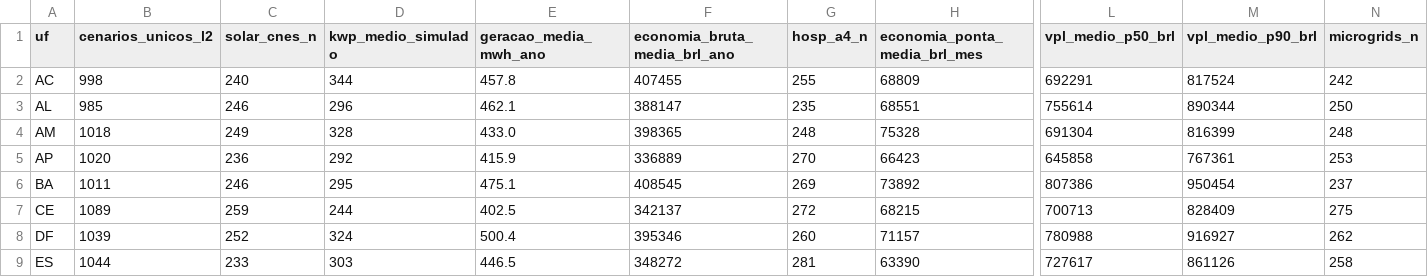
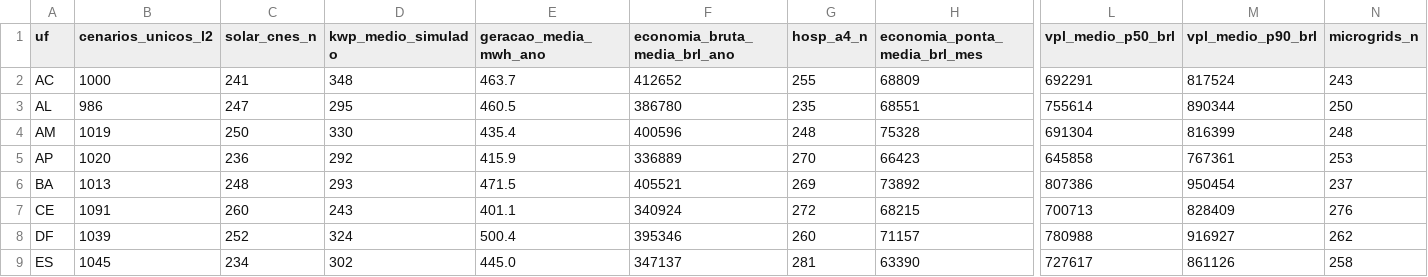
Before and after one commit to aristondalago-max/kpa-humanity-open-science, a CSV file: PKG-B-ENERGIA-SAUDE-v1.0.0/MATRIZ_PRONTA_27_UFS_ZERO_RECALCULO.csv, drawn as a sheet; only a part is shown, gaps mark what is left out; the diff covers the shown part only; the diff names each change by its address in the sheet, - before the commit and + after, or states it on an @@ line.

Commit message:
feat(release): KPA Humanity Open Science v1.0.0 (PKG-A=20047 L2/L4, PKG-B=28144 L2/L4)
- PKG-A-CORPUS-PTBR-v1.0.0: 20047 unique L2 dual-oracle verified solutions in Portuguese
- PKG-B-ENERGIA-SAUDE-v1.0.0: 28144 unique L2 synthetic health-energy scenarios across 27 UFs
- OUTREACH_LETTERS_v1.0.0: 6 institutional technical letters (UFSC, ABDEH, CONASS, CONASEMS, IMPA, SBM)
- Root manifest SHA-256: a452e4cb970033e0924dd60faa266c3e13b251e1fd322d87d4933369ede89f93
- Security audit: 0 findings, synthetic disclaimer verified in 11 documents

```diff
--- a/PKG-B-ENERGIA-SAUDE-v1.0.0/MATRIZ_PRONTA_27_UFS_ZERO_RECALCULO.csv
+++ b/PKG-B-ENERGIA-SAUDE-v1.0.0/MATRIZ_PRONTA_27_UFS_ZERO_RECALCULO.csv
-B2 (cenarios_unicos_l2): 998
+B2 (cenarios_unicos_l2): 1000
-C2 (solar_cnes_n): 240
+C2 (solar_cnes_n): 241
-D2 (kwp_medio_simulado): 344
+D2 (kwp_medio_simulado): 348
-E2 (geracao_media_mwh_ano): 457.8
+E2 (geracao_media_mwh_ano): 463.7
-F2 (economia_bruta_media_brl_ano): 407455
+F2 (economia_bruta_media_brl_ano): 412652
-N2 (microgrids_n): 242
+N2 (microgrids_n): 243
-B3 (cenarios_unicos_l2): 985
+B3 (cenarios_unicos_l2): 986
-C3 (solar_cnes_n): 246
+C3 (solar_cnes_n): 247
-D3 (kwp_medio_simulado): 296
+D3 (kwp_medio_simulado): 295
-E3 (geracao_media_mwh_ano): 462.1
+E3 (geracao_media_mwh_ano): 460.5
-F3 (economia_bruta_media_brl_ano): 388147
+F3 (economia_bruta_media_brl_ano): 386780
-B4 (cenarios_unicos_l2): 1018
+B4 (cenarios_unicos_l2): 1019
-C4 (solar_cnes_n): 249
+C4 (solar_cnes_n): 250
-D4 (kwp_medio_simulado): 328
+D4 (kwp_medio_simulado): 330
-E4 (geracao_media_mwh_ano): 433.0
+E4 (geracao_media_mwh_ano): 435.4
-F4 (economia_bruta_media_brl_ano): 398365
+F4 (economia_bruta_media_brl_ano): 400596
-B6 (cenarios_unicos_l2): 1011
+B6 (cenarios_unicos_l2): 1013
-C6 (solar_cnes_n): 246
+C6 (solar_cnes_n): 248
-D6 (kwp_medio_simulado): 295
+D6 (kwp_medio_simulado): 293
-E6 (geracao_media_mwh_ano): 475.1
+E6 (geracao_media_mwh_ano): 471.5
-F6 (economia_bruta_media_brl_ano): 408545
+F6 (economia_bruta_media_brl_ano): 405521
-B7 (cenarios_unicos_l2): 1089
+B7 (cenarios_unicos_l2): 1091
-C7 (solar_cnes_n): 259
+C7 (solar_cnes_n): 260
-D7 (kwp_medio_simulado): 244
+D7 (kwp_medio_simulado): 243
-E7 (geracao_media_mwh_ano): 402.5
+E7 (geracao_media_mwh_ano): 401.1
-F7 (economia_bruta_media_brl_ano): 342137
+F7 (economia_bruta_media_brl_ano): 340924
-N7 (microgrids_n): 275
+N7 (microgrids_n): 276
-B9 (cenarios_unicos_l2): 1044
+B9 (cenarios_unicos_l2): 1045
-C9 (solar_cnes_n): 233
+C9 (solar_cnes_n): 234
-D9 (kwp_medio_simulado): 303
+D9 (kwp_medio_simulado): 302
-E9 (geracao_media_mwh_ano): 446.5
+E9 (geracao_media_mwh_ano): 445.0
-F9 (economia_bruta_media_brl_ano): 348272
+F9 (economia_bruta_media_brl_ano): 347137
```
Also changed, not shown: 82 edited cells elsewhere in this file, 20 other files.
